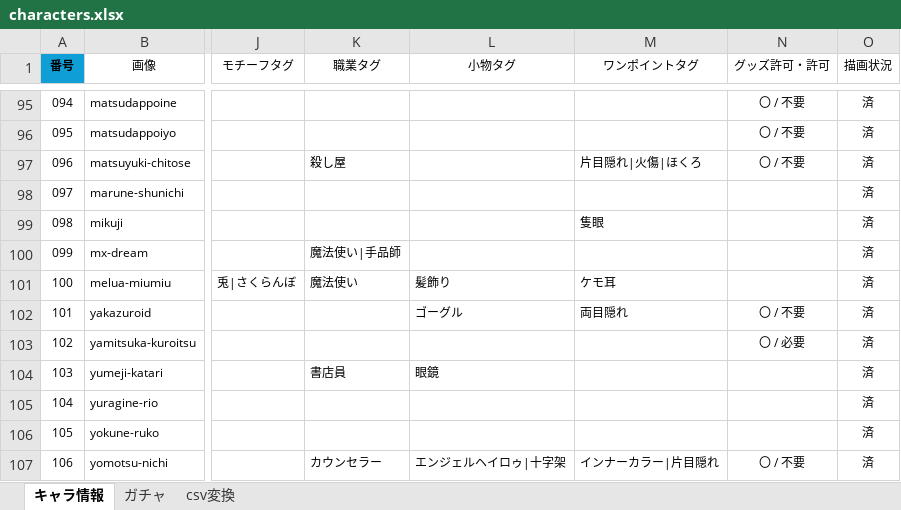
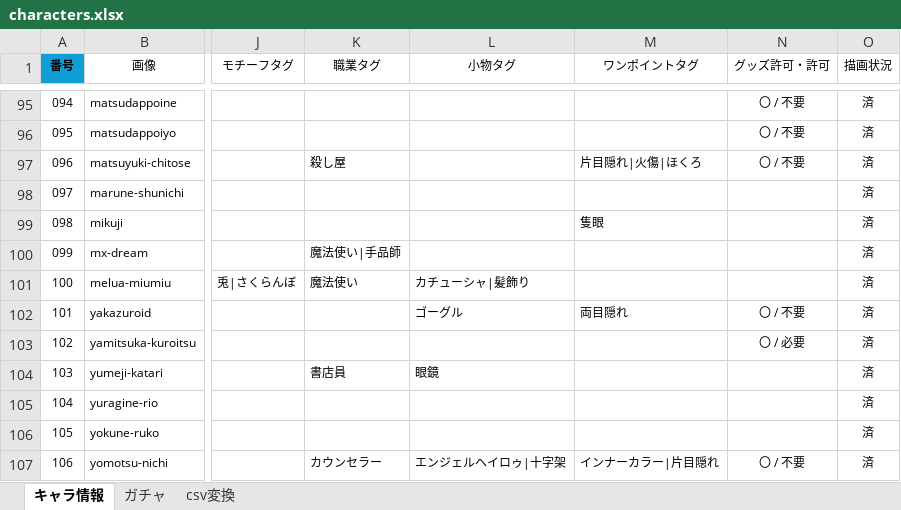
Before and after one commit to nyaruru-02/UTAU-Character-Icon-Library, an Excel workbook: data/characters.xlsx, sheet キャラ情報, drawn as a sheet; only a part is shown, gaps mark what is left out; values as stored, in another font and other column widths than the file's, no borders; conditional formats and table styles not drawn; the diff names each change by its address in the sheet, - before the commit and + after, or states it on an @@ line.

```diff
--- a/data/characters.xlsx (sheet キャラ情報)
+++ b/data/characters.xlsx (sheet キャラ情報)
-L101 (小物タグ): 髪飾り
+L101 (小物タグ): カチューシャ|髪飾り
-M101 (ワンポイントタグ): ケモ耳
+M101 (ワンポイントタグ): (empty)
```
Also changed, not shown: sheet ガチャ, sheet csv変換, hidden cells, 2 other files.
